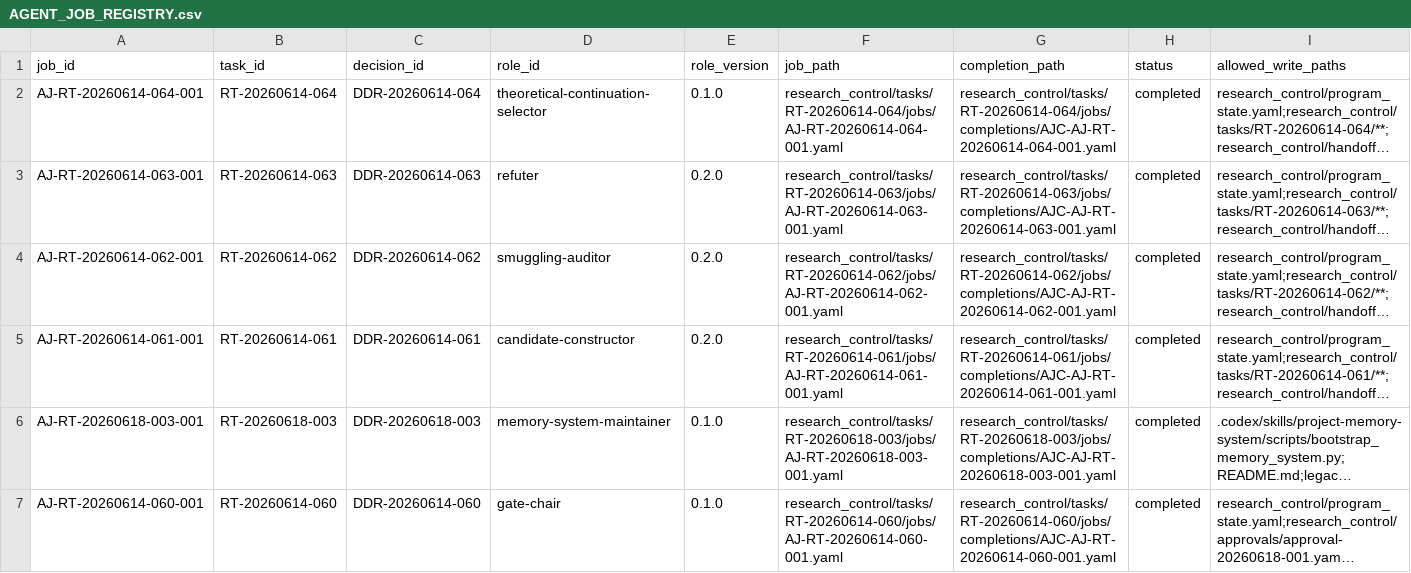
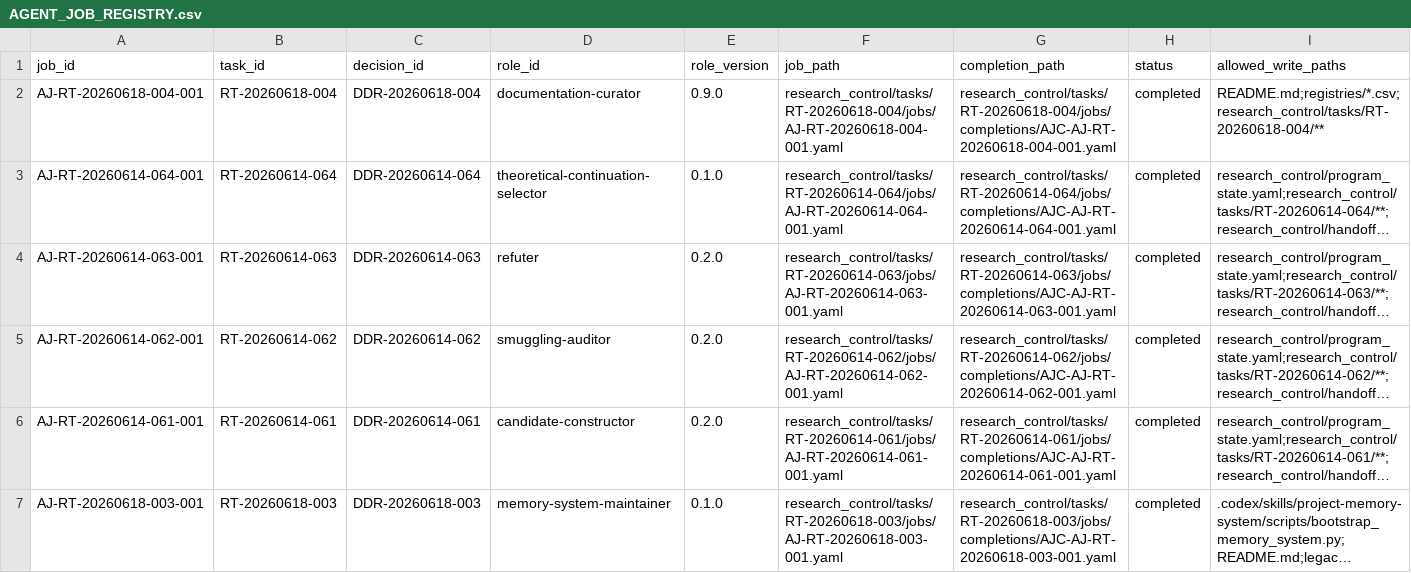
Before and after one commit to AngryOwlAI/The-AEther-Flow, a CSV file: registries/AGENT_JOB_REGISTRY.csv, drawn as a sheet; only a part is shown; the shorter side is filled out with more unchanged rows; long unchanged cells end in …; rows hold the shown columns only; the diff names each change by its address in the sheet, - before the commit and + after, or states it on an @@ line.

```diff
--- a/registries/AGENT_JOB_REGISTRY.csv
+++ b/registries/AGENT_JOB_REGISTRY.csv
+row 2: AJ-RT-20260618-004-001 | RT-20260618-004 | DDR-20260618-004 | documentation-curator | 0.9.0 | research_control/tasks/RT-20260618-004/jobs/AJ-RT-20260618-004-001.yaml | research_control/tasks/RT-20260618-004/jobs/completions/AJC-AJ-RT-20260618-004-001.yaml | completed | README.md;registries/*.csv;research_control/tasks/RT-20260618-004/**
```
Also changed, not shown: registries/CLAIM_BOUNDARY_REGISTRY.csv, registries/CONTENT_SEMANTIC_REGISTRY.csv, 23 other files.
